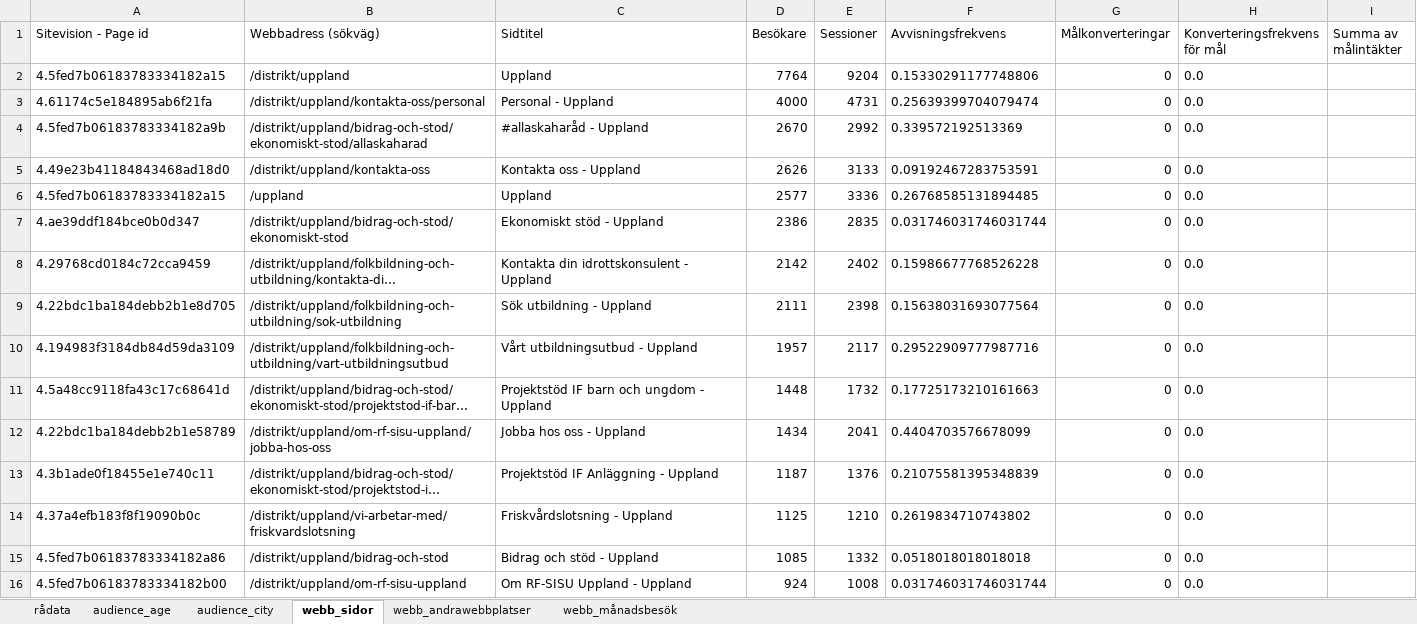
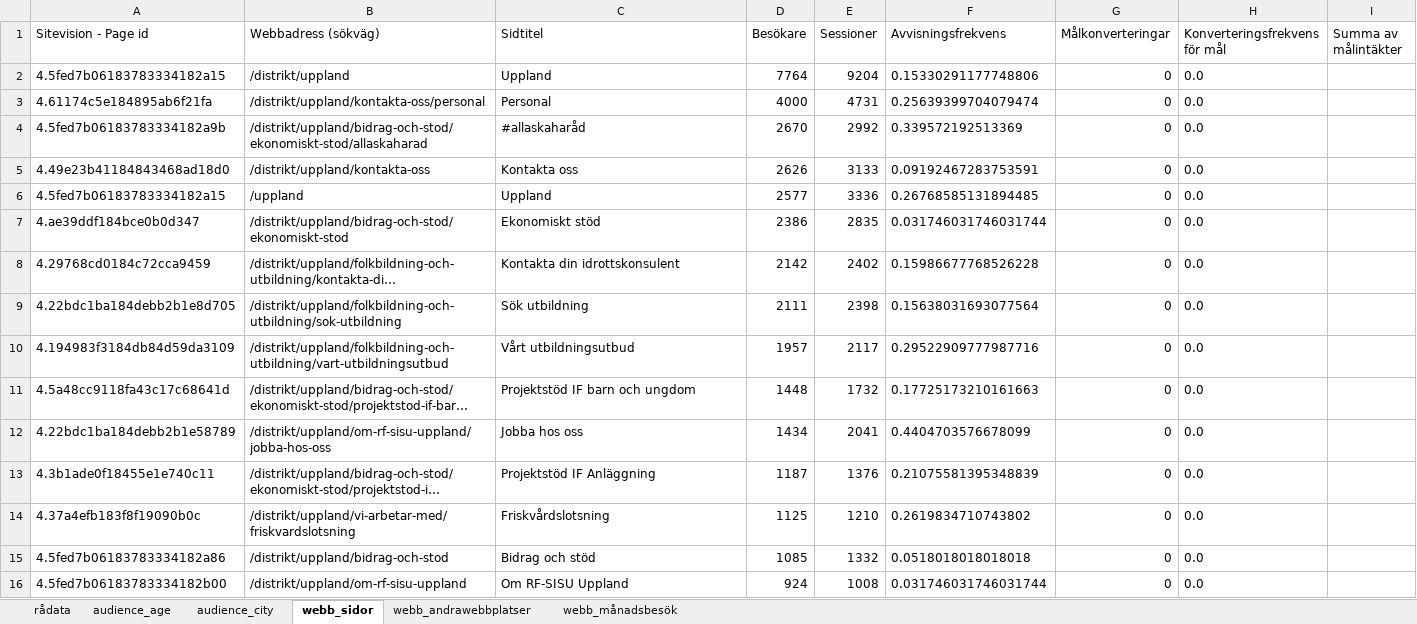
Before and after one commit to RFSISUUppland/SocialaMedier, an Excel workbook: rådata.xlsx, sheet webb_sidor, drawn as a sheet; only a part is shown; long unchanged cells end in …; values as stored, in another font and other column widths than the file's, no borders; table styles not drawn; the diff covers the shown part only; the diff names each change by its address in the sheet, - before the commit and + after, or states it on an @@ line.

```diff
--- a/rådata.xlsx (sheet webb_sidor)
+++ b/rådata.xlsx (sheet webb_sidor)
-C3 (Sidtitel): Personal - Uppland
+C3 (Sidtitel): Personal
-C4 (Sidtitel): #allaskaharåd - Uppland
+C4 (Sidtitel): #allaskaharåd
-C5 (Sidtitel): Kontakta oss - Uppland
+C5 (Sidtitel): Kontakta oss
-C7 (Sidtitel): Ekonomiskt stöd - Uppland
+C7 (Sidtitel): Ekonomiskt stöd
-C8 (Sidtitel): Kontakta din idrottskonsulent - Uppland
+C8 (Sidtitel): Kontakta din idrottskonsulent
-C9 (Sidtitel): Sök utbildning - Uppland
+C9 (Sidtitel): Sök utbildning
-C10 (Sidtitel): Vårt utbildningsutbud - Uppland
+C10 (Sidtitel): Vårt utbildningsutbud
-C11 (Sidtitel): Projektstöd IF barn och ungdom - Uppland
+C11 (Sidtitel): Projektstöd IF barn och ungdom
-C12 (Sidtitel): Jobba hos oss - Uppland
+C12 (Sidtitel): Jobba hos oss
-C13 (Sidtitel): Projektstöd IF Anläggning - Uppland
+C13 (Sidtitel): Projektstöd IF Anläggning
-C14 (Sidtitel): Friskvårdslotsning - Uppland
+C14 (Sidtitel): Friskvårdslotsning
-C15 (Sidtitel): Bidrag och stöd - Uppland
+C15 (Sidtitel): Bidrag och stöd
-C16 (Sidtitel): Om RF-SISU Uppland - Uppland
+C16 (Sidtitel): Om RF-SISU Uppland
```
Also changed, not shown: 390 edited cells elsewhere in this sheet, sheet webb_andrawebbplatser, data.xlsx, 3 other files.
